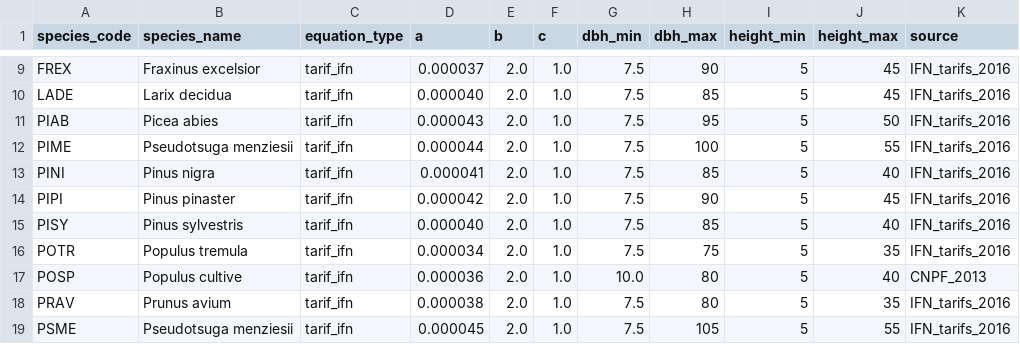
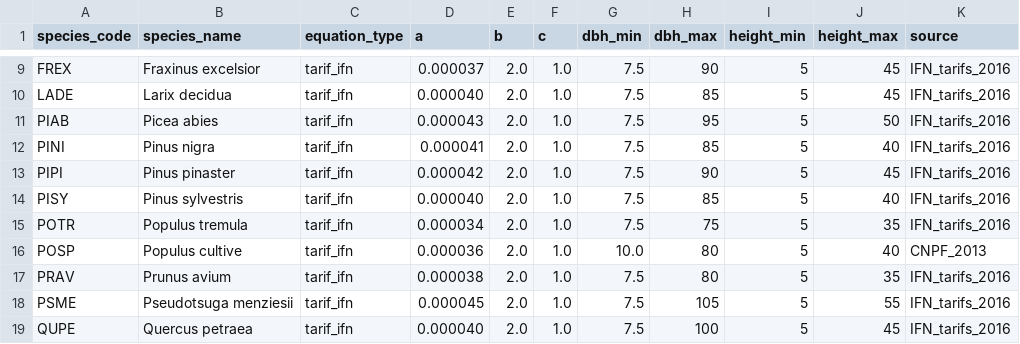
Before and after one commit to pobsteta/nemeton, a CSV file: inst/extdata/ifn_volume_equations.csv, drawn as a sheet; only a part is shown, gaps mark what is left out; the shorter side is filled out with more unchanged rows.

```diff
--- a/inst/extdata/ifn_volume_equations.csv
+++ b/inst/extdata/ifn_volume_equations.csv
@@ -11,3 +11,2 @@ LADE,Larix decidua,tarif_ifn,0.000040,2.0,1.0,7.5,85,5,45,IFN_tarifs_2016
 PIAB,Picea abies,tarif_ifn,0.000043,2.0,1.0,7.5,95,5,50,IFN_tarifs_2016
-PIME,Pseudotsuga menziesii,tarif_ifn,0.000044,2.0,1.0,7.5,100,5,55,IFN_tarifs_2016
 PINI,Pinus nigra,tarif_ifn,0.000041,2.0,1.0,7.5,85,5,40,IFN_tarifs_2016
```
Also changed, not shown: inst/extdata/ifn_espar_correspondance.csv, 3 other files.
